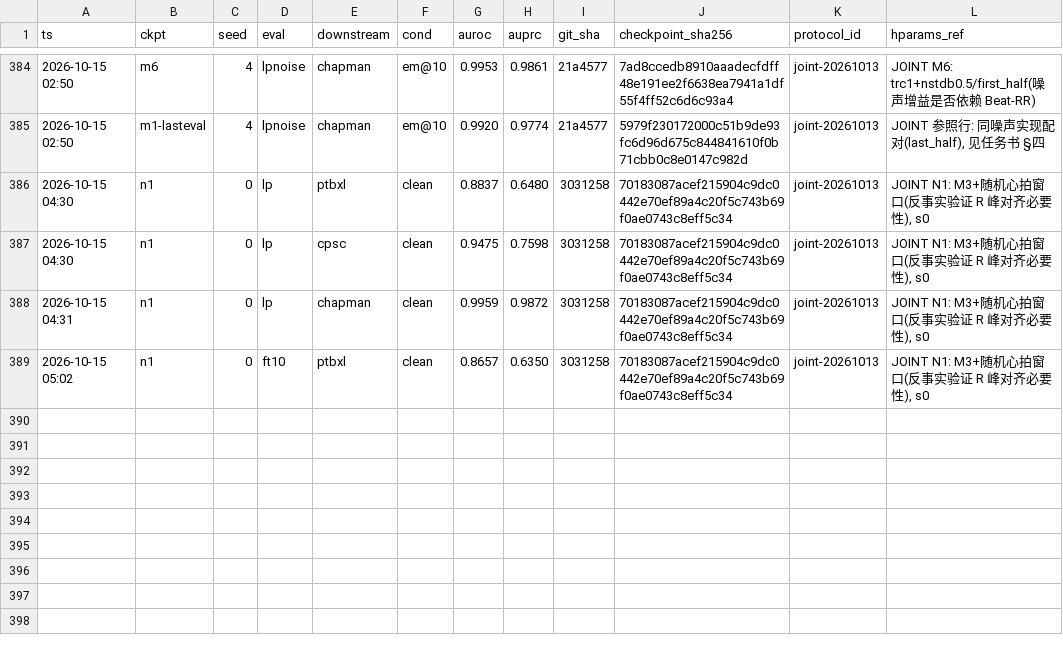
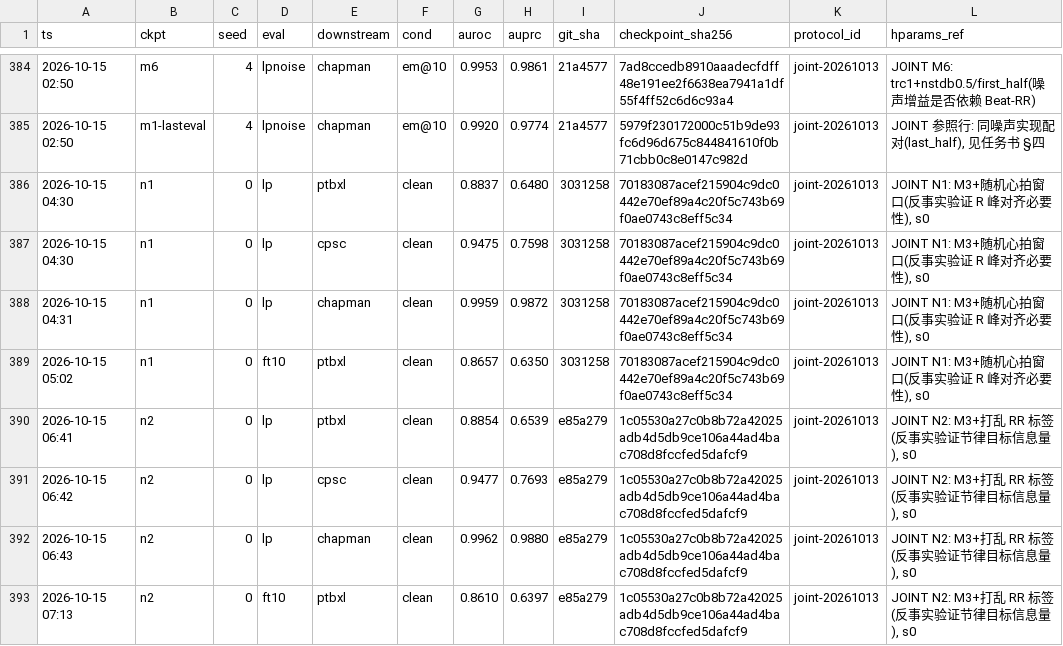
Before and after one commit to geziang/ECG, a CSV file: ECG_SSL_LFBT-main/runlog/JOINT_20261013/results.csv, drawn as a sheet; only a part is shown, gaps mark what is left out.

Commit message:
JOINT值班#27(主机A,10-15 08:2x): 🏁批次收官(17PT零失败392行全对,N2反事实-0.03pt≈零)+统计阶段启动(锚点重放四位吻合)

```diff
--- a/ECG_SSL_LFBT-main/runlog/JOINT_20261013/results.csv
+++ b/ECG_SSL_LFBT-main/runlog/JOINT_20261013/results.csv
@@ -389 +389,5 @@ ts,ckpt,seed,eval,downstream,cond,auroc,auprc,git_sha,checkpoint_sha256,protocol
 2026-10-15 05:02,n1,0,ft10,ptbxl,clean,0.8657,0.6350,3031258,70183087acef215904c9dc0442e70ef89a4c20f5c743b69f0ae0743c8eff5c34,joint-20261013,"JOINT N1: M3+随机心拍窗口(反事实验证 R 峰对齐必要性), s0"
+2026-10-15 06:41,n2,0,lp,ptbxl,clean,0.8854,0.6539,e85a279,1c05530a27c0b8b72a42025adb4d5db9ce106a44ad4bac708d8fccfed5dafcf9,joint-20261013,"JOINT N2: M3+打乱 RR 标签(反事实验证节律目标信息量), s0"
+2026-10-15 06:42,n2,0,lp,cpsc,clean,0.9477,0.7693,e85a279,1c05530a27c0b8b72a42025adb4d5db9ce106a44ad4bac708d8fccfed5dafcf9,joint-20261013,"JOINT N2: M3+打乱 RR 标签(反事实验证节律目标信息量), s0"
+2026-10-15 06:43,n2,0,lp,chapman,clean,0.9962,0.9880,e85a279,1c05530a27c0b8b72a42025adb4d5db9ce106a44ad4bac708d8fccfed5dafcf9,joint-20261013,"JOINT N2: M3+打乱 RR 标签(反事实验证节律目标信息量), s0"
+2026-10-15 07:13,n2,0,ft10,ptbxl,clean,0.8610,0.6397,e85a279,1c05530a27c0b8b72a42025adb4d5db9ce106a44ad4bac708d8fccfed5dafcf9,joint-20261013,"JOINT N2: M3+打乱 RR 标签(反事实验证节律目标信息量), s0"
```
Also changed, not shown: 13 other files.
